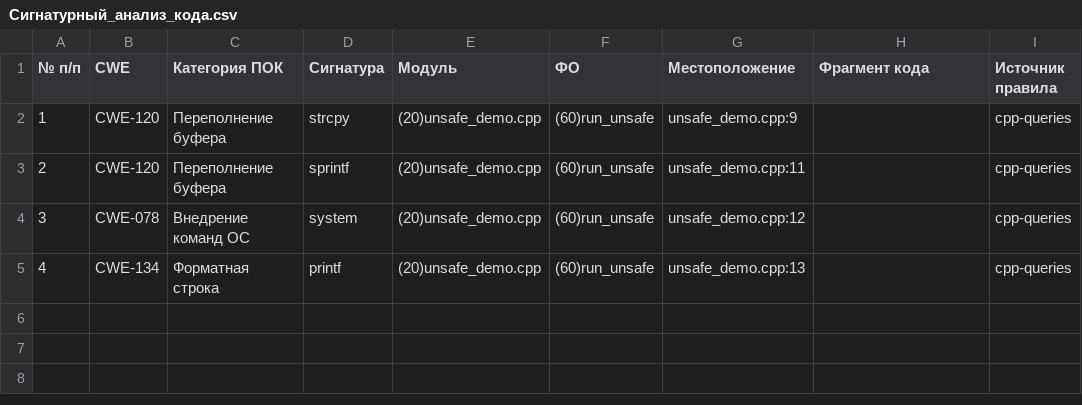
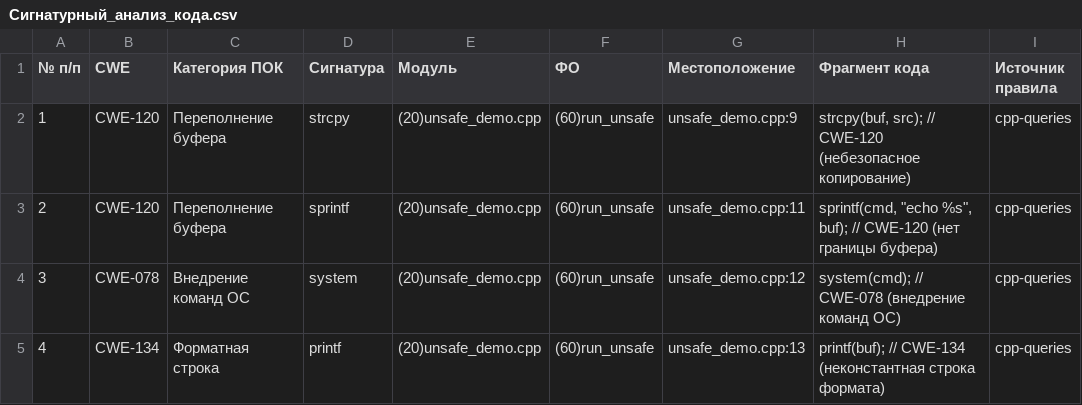
Before and after one commit to PSRODIONOV/codeql-parser, a CSV file: reports/small-projects/cpp-branches/Сигнатурный_анализ_кода.csv, drawn as a sheet.

Commit message:
Выровнять GUI и CLI: заполнять «Фрагмент кода» в сигнатурном анализе
GUI-путь (project_runner.generate_static_reports) передавал в
add_signature_analysis пустой словарь вместо снимка исходников, из-за чего
колонка «Фрагмент кода» оставалась пустой, тогда как CLI (main.py) её
заполнял. Теперь GUI читает тот же снимок из src.zip БД
(read_source_snapshot, codeql не требуется) — отчёт по одной БД идентичен
для GUI и CLI.

Золотой Сигнатурный_анализ_кода.csv обновлён под исправленное поведение.

```diff
--- a/reports/small-projects/cpp-branches/Сигнатурный_анализ_кода.csv
+++ b/reports/small-projects/cpp-branches/Сигнатурный_анализ_кода.csv
@@ -1,5 +1,5 @@
 № п/п;CWE;Категория ПОК;Сигнатура;Модуль;ФО;Местоположение;Фрагмент кода;Источник правила
-1;CWE-120;Переполнение буфера;strcpy;(20)unsafe_demo.cpp;(60)run_unsafe;unsafe_demo.cpp:9;;cpp-queries
-2;CWE-120;Переполнение буфера;sprintf;(20)unsafe_demo.cpp;(60)run_unsafe;unsafe_demo.cpp:11;;cpp-queries
-3;CWE-078;Внедрение команд ОС;system;(20)unsafe_demo.cpp;(60)run_unsafe;unsafe_demo.cpp:12;;cpp-queries
-4;CWE-134;Форматная строка;printf;(20)unsafe_demo.cpp;(60)run_unsafe;unsafe_demo.cpp:13;;cpp-queries
+1;CWE-120;Переполнение буфера;strcpy;(20)unsafe_demo.cpp;(60)run_unsafe;unsafe_demo.cpp:9;"strcpy(buf, src);                       // CWE-120 (небезопасное копирование)";cpp-queries
+2;CWE-120;Переполнение буфера;sprintf;(20)unsafe_demo.cpp;(60)run_unsafe;unsafe_demo.cpp:11;"sprintf(cmd, ""echo %s"", buf);           // CWE-120 (нет границы буфера)";cpp-queries
+3;CWE-078;Внедрение команд ОС;system;(20)unsafe_demo.cpp;(60)run_unsafe;unsafe_demo.cpp:12;"system(cmd);                            // CWE-078 (внедрение команд ОС)";cpp-queries
+4;CWE-134;Форматная строка;printf;(20)unsafe_demo.cpp;(60)run_unsafe;unsafe_demo.cpp:13;"printf(buf);                            // CWE-134 (неконстантная строка формата)";cpp-queries
```
Also changed, not shown: 1 other file.
